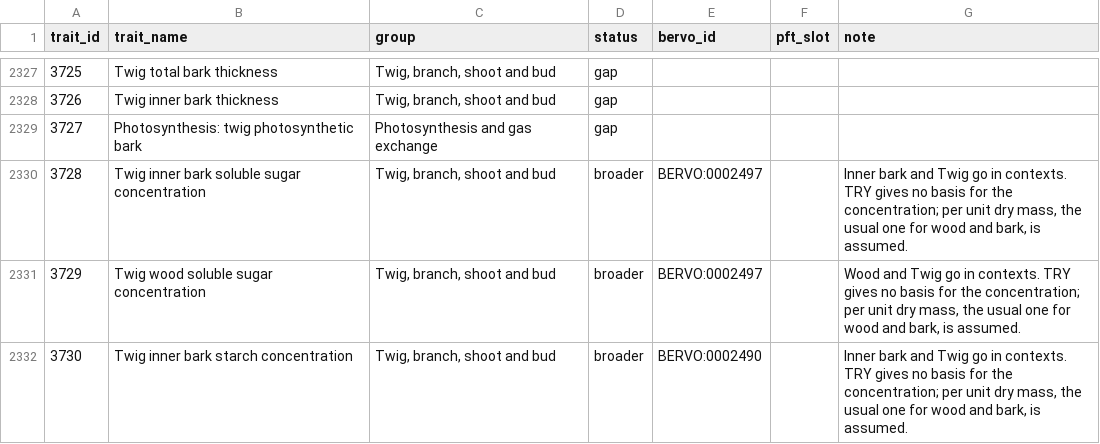
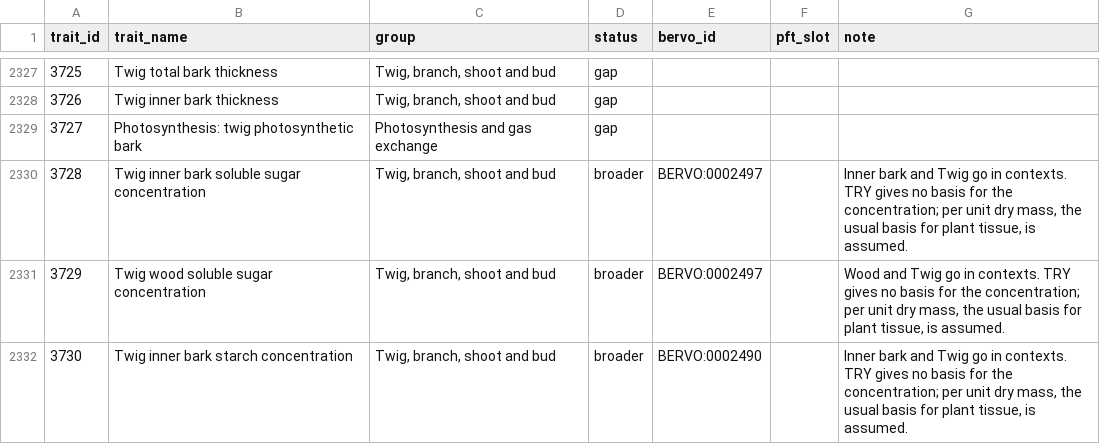
Before and after one commit to bioepic-data/bervo, a TSV file: src/scripts/try/try_alignment.tsv, drawn as a sheet; only a part is shown, gaps mark what is left out; the diff covers the shown part only.

```diff
--- a/src/scripts/try/try_alignment.tsv
+++ b/src/scripts/try/try_alignment.tsv
@@ -2329,4 +2329,4 @@ trait_id	trait_name	group	status	bervo_id	pft_slot	note
 3727	Photosynthesis: twig photosynthetic bark	Photosynthesis and gas exchange	gap			
-3728	Twig inner bark soluble sugar concentration	Twig, branch, shoot and bud	broader	BERVO:0002497		Inner bark and Twig go in contexts. TRY gives no basis for the concentration; per unit dry mass, the usual one for wood and bark, is assumed.
-3729	Twig wood soluble sugar concentration	Twig, branch, shoot and bud	broader	BERVO:0002497		Wood and Twig go in contexts. TRY gives no basis for the concentration; per unit dry mass, the usual one for wood and bark, is assumed.
-3730	Twig inner bark starch concentration	Twig, branch, shoot and bud	broader	BERVO:0002490		Inner bark and Twig go in contexts. TRY gives no basis for the concentration; per unit dry mass, the usual one for wood and bark, is assumed.
+3728	Twig inner bark soluble sugar concentration	Twig, branch, shoot and bud	broader	BERVO:0002497		Inner bark and Twig go in contexts. TRY gives no basis for the concentration; per unit dry mass, the usual basis for plant tissue, is assumed.
+3729	Twig wood soluble sugar concentration	Twig, branch, shoot and bud	broader	BERVO:0002497		Wood and Twig go in contexts. TRY gives no basis for the concentration; per unit dry mass, the usual basis for plant tissue, is assumed.
+3730	Twig inner bark starch concentration	Twig, branch, shoot and bud	broader	BERVO:0002490		Inner bark and Twig go in contexts. TRY gives no basis for the concentration; per unit dry mass, the usual basis for plant tissue, is assumed.
```
Also changed, not shown: 21 edited cells elsewhere in this file, 4 other files.
